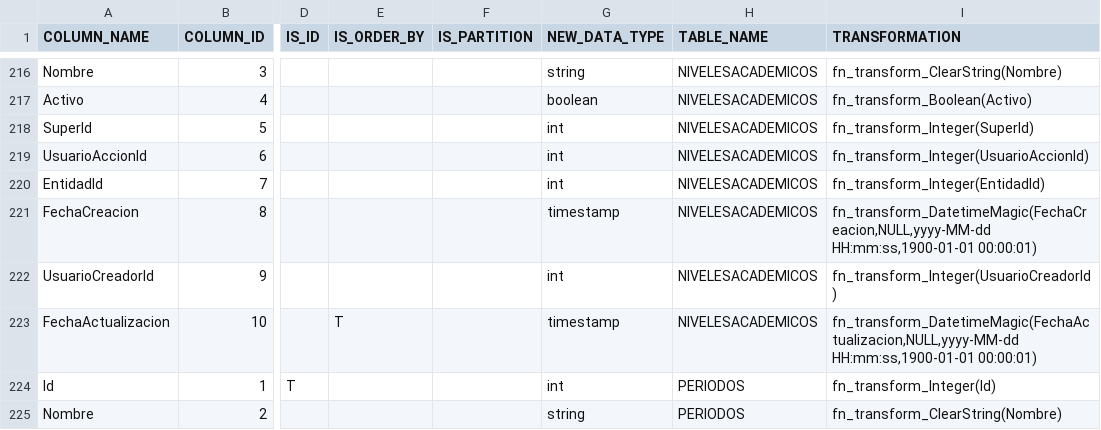
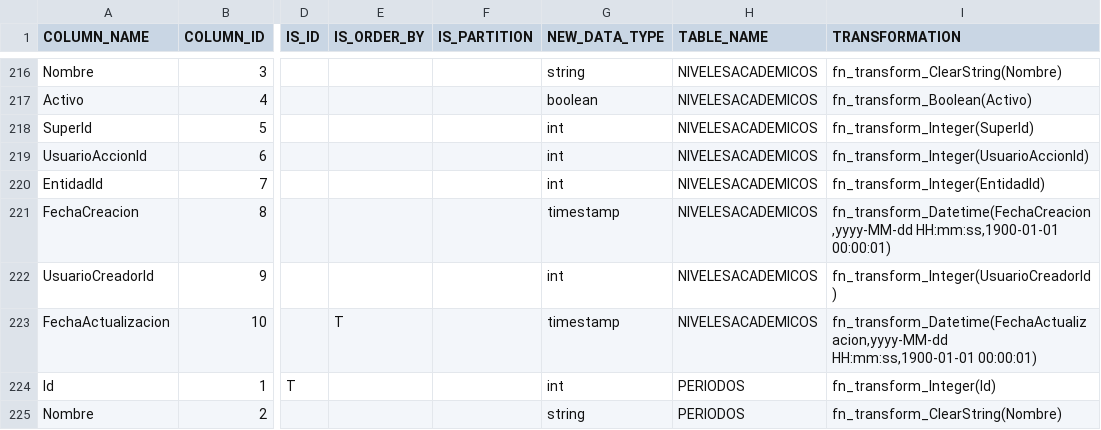
Before and after one commit to MR34Z1r0/cdk-datalake-ingest-upeu, a CSV file: artifacts/configuration/csv/columns.csv, drawn as a sheet; only a part is shown, gaps mark what is left out; the diff covers the shown part only; the diff names each change by its address in the sheet, - before the commit and + after, or states it on an @@ line.

```diff
--- a/artifacts/configuration/csv/columns.csv
+++ b/artifacts/configuration/csv/columns.csv
-I221 (TRANSFORMATION): fn_transform_DatetimeMagic(FechaCreacion,NULL,yyyy-MM-dd HH:mm:ss,1900-01-01 00:00:01)
+I221 (TRANSFORMATION): fn_transform_Datetime(FechaCreacion,yyyy-MM-dd HH:mm:ss,1900-01-01 00:00:01)
-I223 (TRANSFORMATION): fn_transform_DatetimeMagic(FechaActualizacion,NULL,yyyy-MM-dd HH:mm:ss,1900-01-01 00:00:01)
+I223 (TRANSFORMATION): fn_transform_Datetime(FechaActualizacion,yyyy-MM-dd HH:mm:ss,1900-01-01 00:00:01)
```
Also changed, not shown: 91 edited cells elsewhere in this file, artifacts/configuration/csv/tables.csv, 31 other files.
